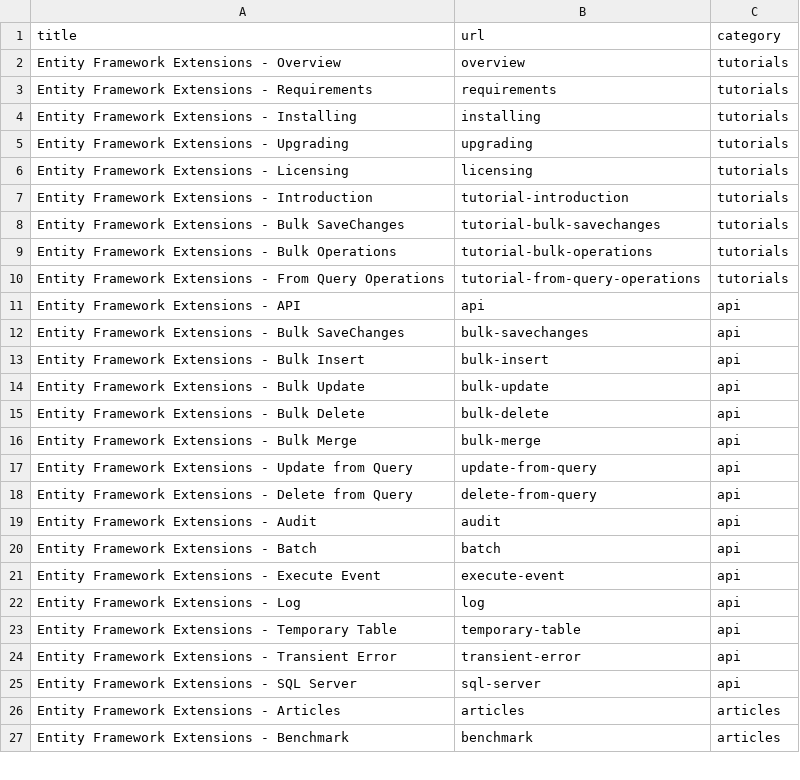
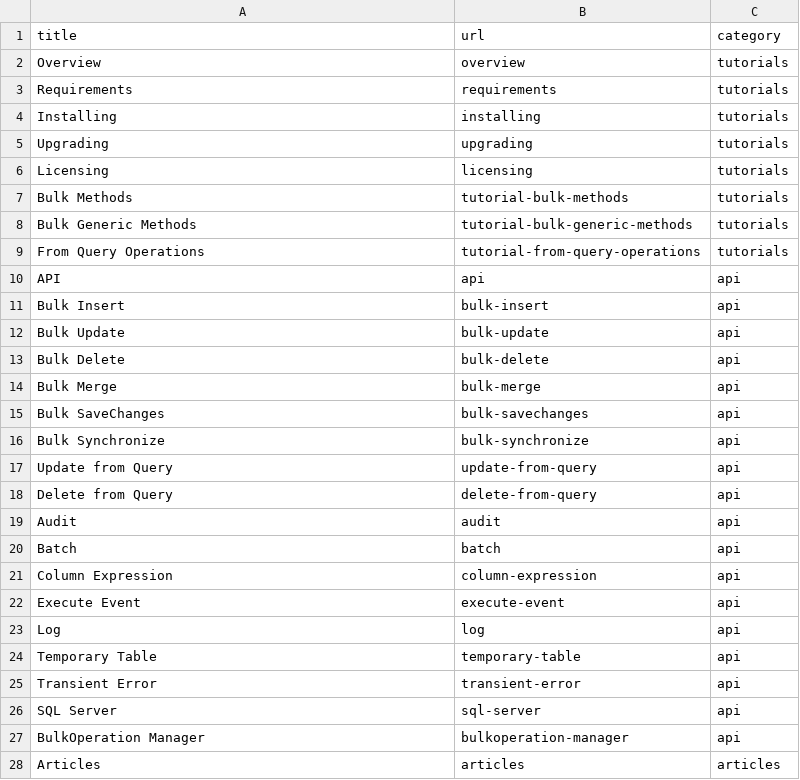
Before and after one commit to zzzprojects/Bulk-Operations, a CSV file: docs/_data/pages.csv, drawn as a sheet; only a part is shown; the diff covers the shown part only.

Commit message:
Update pages.csv

```diff
--- a/docs/_data/pages.csv
+++ b/docs/_data/pages.csv
@@ -1,27 +1,28 @@
 title,url,category
-Entity Framework Extensions - Overview,overview,tutorials
-Entity Framework Extensions - Requirements,requirements,tutorials
-Entity Framework Extensions - Installing,installing,tutorials
-Entity Framework Extensions - Upgrading,upgrading,tutorials
-Entity Framework Extensions - Licensing,licensing,tutorials
-Entity Framework Extensions - Introduction,tutorial-introduction,tutorials
-Entity Framework Extensions - Bulk SaveChanges,tutorial-bulk-savechanges,tutorials
-Entity Framework Extensions - Bulk Operations,tutorial-bulk-operations,tutorials
-Entity Framework Extensions - From Query Operations,tutorial-from-query-operations,tutorials
-Entity Framework Extensions - API,api,api
-Entity Framework Extensions - Bulk SaveChanges,bulk-savechanges,api
-Entity Framework Extensions - Bulk Insert,bulk-insert,api
-Entity Framework Extensions - Bulk Update,bulk-update,api
-Entity Framework Extensions - Bulk Delete,bulk-delete,api
-Entity Framework Extensions - Bulk Merge,bulk-merge,api
-Entity Framework Extensions - Update from Query,update-from-query,api
-Entity Framework Extensions - Delete from Query,delete-from-query,api
-Entity Framework Extensions - Audit,audit,api
-Entity Framework Extensions - Batch,batch,api
-Entity Framework Extensions - Execute Event,execute-event,api
-Entity Framework Extensions - Log,log,api
-Entity Framework Extensions - Temporary Table,temporary-table,api
-Entity Framework Extensions - Transient Error,transient-error,api
-Entity Framework Extensions - SQL Server,sql-server,api
-Entity Framework Extensions - Articles,articles,articles
-Entity Framework Extensions - Benchmark,benchmark,articles
+Overview,overview,tutorials
+Requirements,requirements,tutorials
+Installing,installing,tutorials
+Upgrading,upgrading,tutorials
+Licensing,licensing,tutorials
+Bulk Methods,tutorial-bulk-methods,tutorials
+Bulk Generic Methods,tutorial-bulk-generic-methods,tutorials
+From Query Operations,tutorial-from-query-operations,tutorials
+API,api,api
+Bulk Insert,bulk-insert,api
+Bulk Update,bulk-update,api
+Bulk Delete,bulk-delete,api
+Bulk Merge,bulk-merge,api
+Bulk SaveChanges,bulk-savechanges,api
+Bulk Synchronize,bulk-synchronize,api
+Update from Query,update-from-query,api
+Delete from Query,delete-from-query,api
+Audit,audit,api
+Batch,batch,api
+Column Expression,column-expression,api
+Execute Event,execute-event,api
+Log,log,api
+Temporary Table,temporary-table,api
+Transient Error,transient-error,api
+SQL Server,sql-server,api
+BulkOperation Manager,bulkoperation-manager,api
+Articles,articles,articles
```
Also changed, not shown: 11 added rows, 8 removed rows and 8 edited cells elsewhere in this file.
